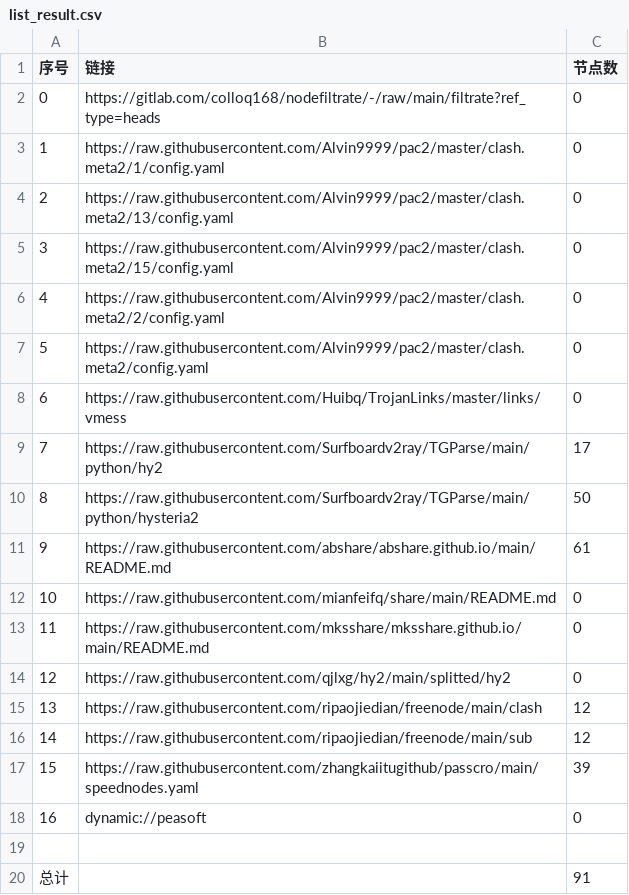
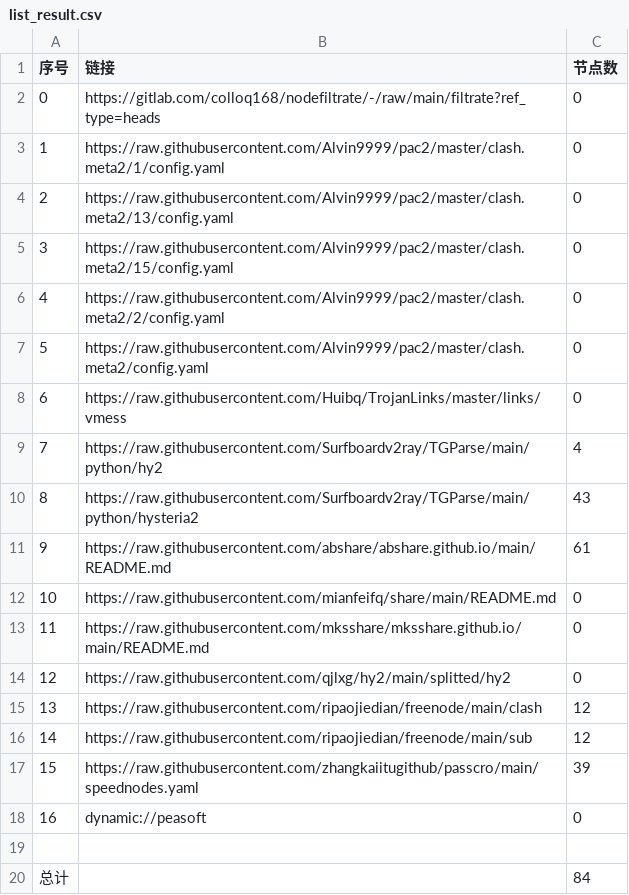
Before and after one commit to ming1386/NoMoreWalls, a CSV file: list_result.csv, drawn as a sheet.

```diff
--- a/list_result.csv
+++ b/list_result.csv
@@ -8,4 +8,4 @@
 6,https://raw.githubusercontent.com/Huibq/TrojanLinks/master/links/vmess,0
-7,https://raw.githubusercontent.com/Surfboardv2ray/TGParse/main/python/hy2,17
-8,https://raw.githubusercontent.com/Surfboardv2ray/TGParse/main/python/hysteria2,50
+7,https://raw.githubusercontent.com/Surfboardv2ray/TGParse/main/python/hy2,4
+8,https://raw.githubusercontent.com/Surfboardv2ray/TGParse/main/python/hysteria2,43
 9,https://raw.githubusercontent.com/abshare/abshare.github.io/main/README.md,61
@@ -19,2 +19,2 @@
 
-总计,,91
+总计,,84
```
Also changed, not shown: 6 other files.
